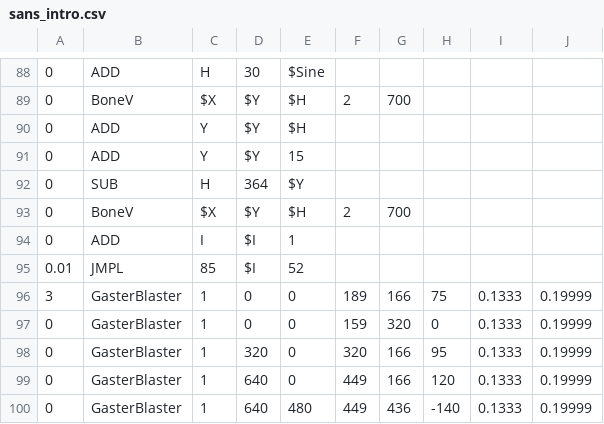
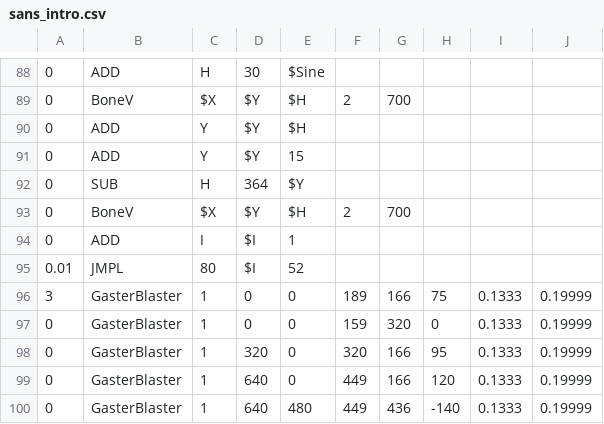
Before and after one commit to 1742137113/doyoulikevanyouxiing3, a CSV file: sans_intro.csv, drawn as a sheet; only a part is shown, gaps mark what is left out.

Commit message:
bad

```diff
--- a/sans_intro.csv
+++ b/sans_intro.csv
@@ -94,3 +94,3 @@
 0,ADD,I,$I,1,,,,,
-0.01,JMPL,85,$I,52,,,,,
+0.01,JMPL,80,$I,52,,,,,
 3,GasterBlaster,1,0,0,189,166,75,0.1333,0.19999
```
